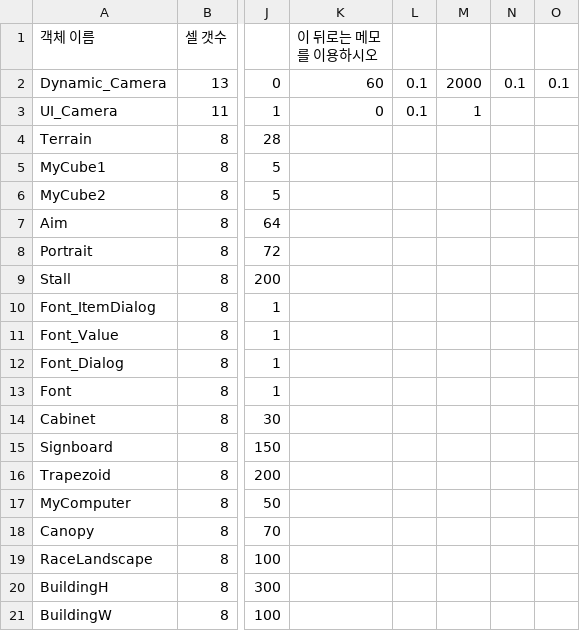
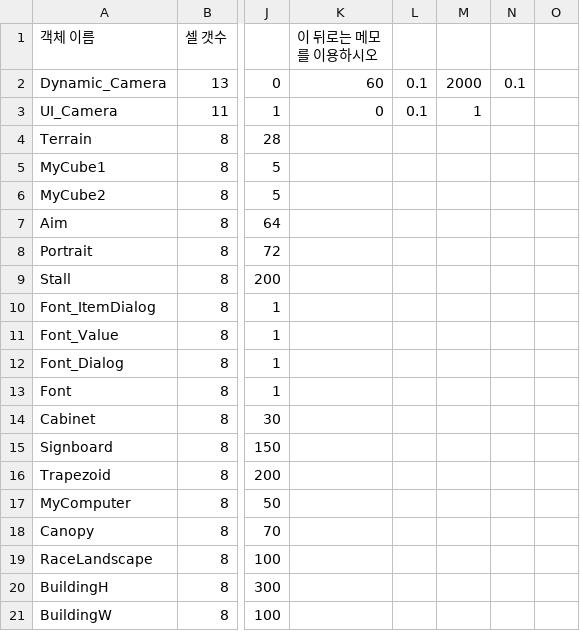
Before and after one commit to ryoulim/SR_Team_Project, a CSV file: Client/bin/Resources/Data/GamePlayLevelData.csv, drawn as a sheet; only a part is shown, gaps mark what is left out; the diff names each change by its address in the sheet, - before the commit and + after, or states it on an @@ line.

```diff
--- a/Client/bin/Resources/Data/GamePlayLevelData.csv
+++ b/Client/bin/Resources/Data/GamePlayLevelData.csv
-O2: 0.1
+O2: (empty)
```
Also changed, not shown: 4 other files.
